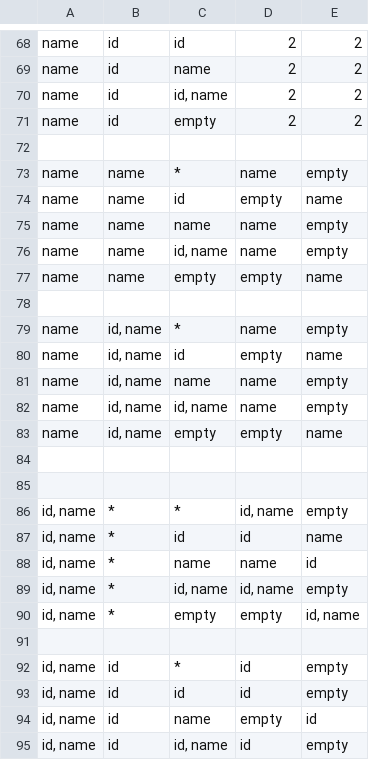
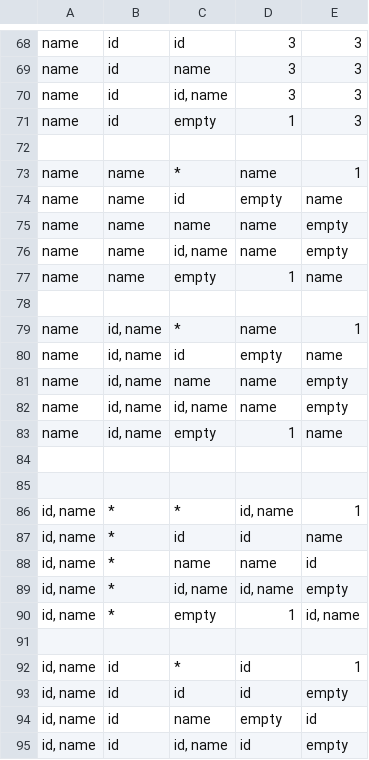
Before and after one commit to rodrigogalura/tuner, a CSV file: projection-truth-table.csv, drawn as a sheet; only a part is shown, gaps mark what is left out; the diff covers the shown part only; the diff names each change by its address in the sheet, - before the commit and + after, or states it on an @@ line.

```diff
--- a/projection-truth-table.csv
+++ b/projection-truth-table.csv
-D68:D70: 2
+D68:D70: 3
-E68:E71: 2
+E68:E71: 3
-D71: 2
+D71: 1
-E73: empty
+E73: 1
-D77: empty
+D77: 1
-E79: empty
+E79: 1
-D83: empty
+D83: 1
-E86: empty
+E86: 1
-D90: empty
+D90: 1
-E92: empty
+E92: 1
```
Also changed, not shown: 1 added row, 1 removed row and 67 edited cells elsewhere in this file, 7 other files.
